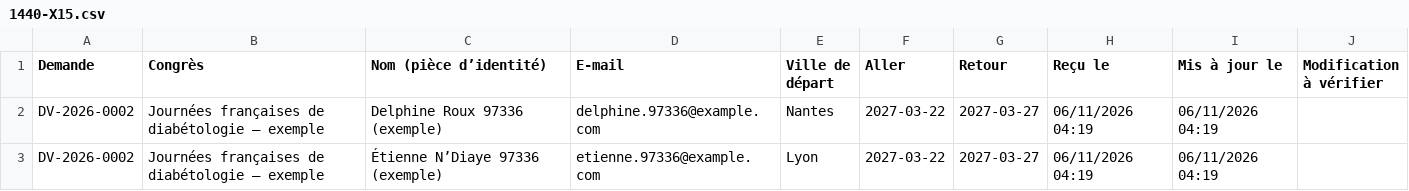
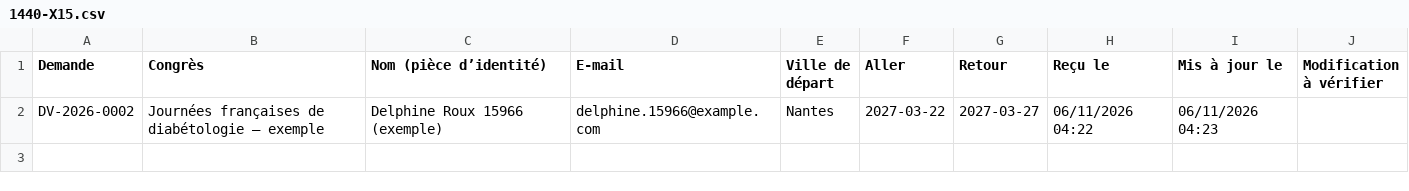
Before and after one commit to dmazumdar186/deb-antigravity-claude-workspace, a CSV file: deliverables/asset_voyages_rfp_2026-10-28/qa/EXTRA/ux/evidence/1440-X15.csv, drawn as a sheet.

```diff
--- a/deliverables/asset_voyages_rfp_2026-10-28/qa/EXTRA/ux/evidence/1440-X15.csv
+++ b/deliverables/asset_voyages_rfp_2026-10-28/qa/EXTRA/ux/evidence/1440-X15.csv
@@ -1,3 +1,2 @@
 "Demande";"Congrès";"Nom (pièce d’identité)";"E-mail";"Ville de départ";"Aller";"Retour";"Reçu le";"Mis à jour le";"Modification à vérifier"
-"DV-2026-0002";"Journées françaises de diabétologie — exemple";"Delphine Roux 97336 (exemple)";"delphine.97336@example.com";"Nantes";"2027-03-22";"2027-03-27";"06/11/2026 04:19";"06/11/2026 04:19";""
-"DV-2026-0002";"Journées françaises de diabétologie — exemple";"Étienne N’Diaye 97336 (exemple)";"etienne.97336@example.com";"Lyon";"2027-03-22";"2027-03-27";"06/11/2026 04:19";"06/11/2026 04:19";""
+"DV-2026-0002";"Journées françaises de diabétologie — exemple";"Delphine Roux 15966 (exemple)";"delphine.15966@example.com";"Nantes";"2027-03-22";"2027-03-27";"06/11/2026 04:22";"06/11/2026 04:23";""
```
Also changed, not shown: 17 other files.
